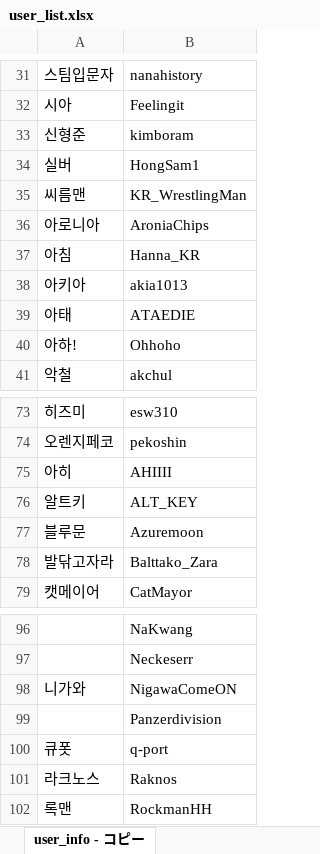
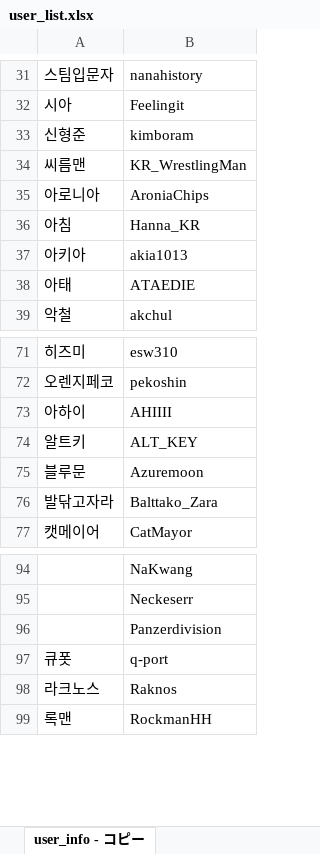
Before and after one commit to CiteKanaumi/CiteKanaumi.github.io, an Excel workbook: post/user_list.xlsx, sheet user_info - コピー, drawn as a sheet; only a part is shown, gaps mark what is left out; values as stored, in another font and other column widths than the file's, no borders; removed rows and columns are numbered as before the commit, all else as after; the diff names each change by its address in the sheet, - before the commit and + after, or states it on an @@ line.

```diff
--- a/post/user_list.xlsx (sheet user_info - コピー)
+++ b/post/user_list.xlsx (sheet user_info - コピー)
-row 34: 실버 | HongSam1
-row 40: 아하! | Ohhoho
-A73: 아히
+A73: 아하이
-row 98: 니가와 | NigawaComeON
```
Also changed, not shown: 4 other files.
